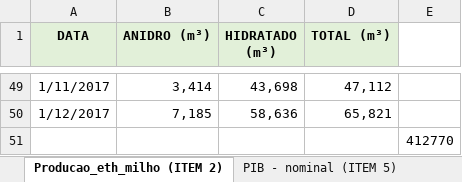
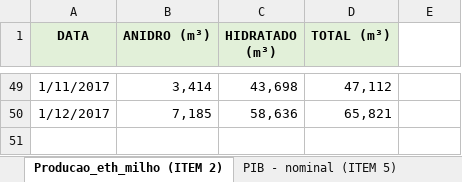
Before and after one commit to crisGriebler/IRD, an Excel workbook: FISHTRADER/ARIMA/Data_FS_04.24/Dados@tech.xlsx, sheet Producao_eth_milho (ITEM 2), drawn as a sheet; only a part is shown, gaps mark what is left out; values as stored, in another font and other column widths than the file's, no borders; the diff names each change by its address in the sheet, - before the commit and + after, or states it on an @@ line.

```diff
--- a/FISHTRADER/ARIMA/Data_FS_04.24/Dados@tech.xlsx (sheet Producao_eth_milho (ITEM 2))
+++ b/FISHTRADER/ARIMA/Data_FS_04.24/Dados@tech.xlsx (sheet Producao_eth_milho (ITEM 2))
-row 51:  |  |  |  | 412770
```
Also changed, not shown: charts or pictures, 2 other files.
